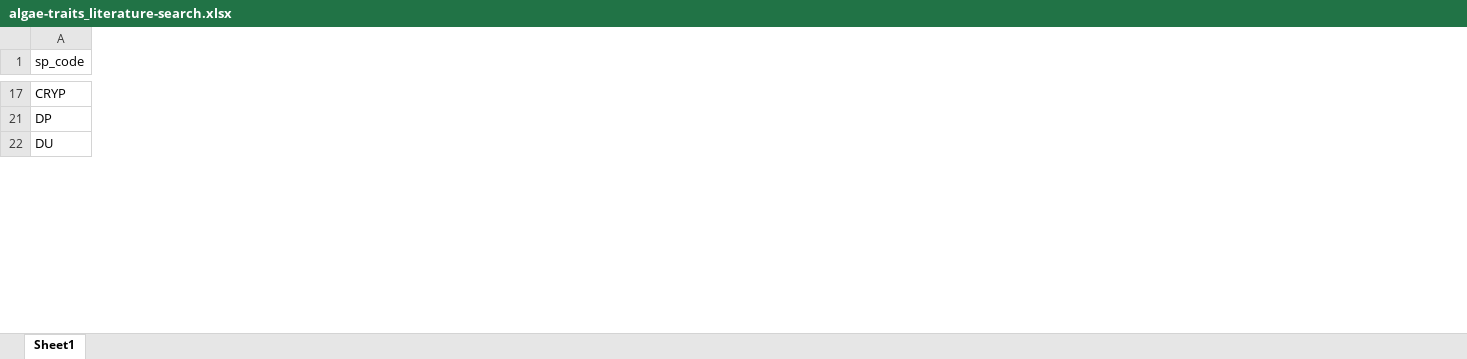
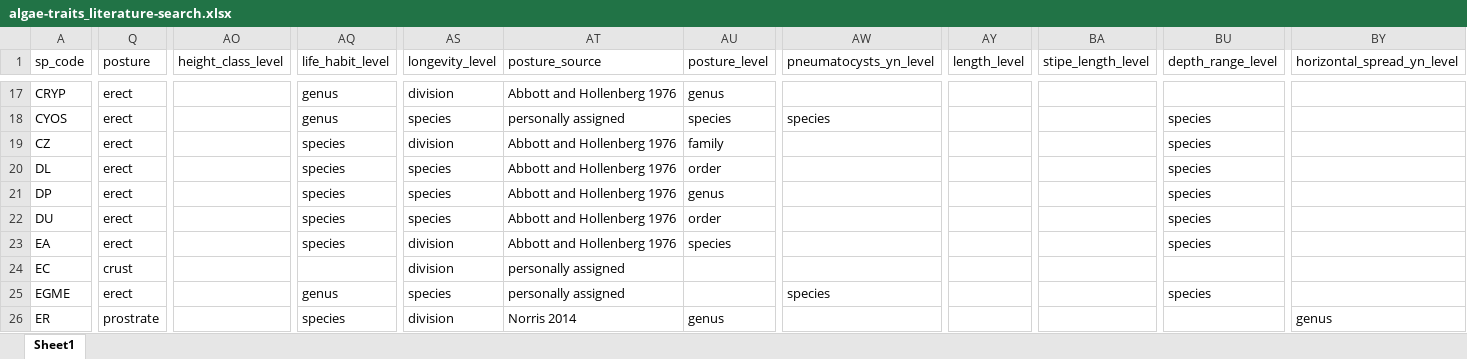
Before and after one commit to an-bui/algae-traits, an Excel workbook: data/algae-traits_literature-search.xlsx, sheet Sheet1, drawn as a sheet; only a part is shown, gaps mark what is left out; values as stored, in another font and other column widths than the file's, no cell formats; conditional formats not drawn; rows hold the shown columns only; the diff covers the shown part only; the diff names each change by its address in the sheet, - before the commit and + after, or states it on an @@ line.

```diff
--- a/data/algae-traits_literature-search.xlsx (sheet Sheet1)
+++ b/data/algae-traits_literature-search.xlsx (sheet Sheet1)
+column Q (posture), row 17: erect; rows 21-22: erect | erect
+column AO (height_class_level), empty
+column AQ (life_habit_level), row 17: genus; rows 21-22: species | species
+column AS (longevity_level), row 17: division; rows 21-22: species | species
+column AT (posture_source), row 17: Abbott and Hollenberg 1976; rows 21-22: Abbott and Hollenberg 1976 | Abbott and Hollenberg 1976
+column AU (posture_level), row 17: genus; rows 21-22: genus | order
+column AW (pneumatocysts_yn_level), empty
+column AY (length_level), empty
+column BA (stipe_length_level), empty
+column BU (depth_range_level), rows 21-22: species | species
+column BY (horizontal_spread_yn_level), empty
+row 18: CYOS | erect |  | genus | species | personally assigned | species | species |  |  | species
+row 19: CZ | erect |  | species | division | Abbott and Hollenberg 1976 | family |  |  |  | species
+row 20: DL | erect |  | species | species | Abbott and Hollenberg 1976 | order |  |  |  | species
+row 23: EA | erect |  | species | division | Abbott and Hollenberg 1976 | species |  |  |  | species
+row 24: EC | crust |  |  | division | personally assigned
+row 25: EGME | erect |  | genus | species | personally assigned |  | species |  |  | species
+row 26: ER | prostrate |  | species | division | Norris 2014 | genus |  |  |  |  | genus
```
Also changed, not shown: 40 added rows, 1 hidden or unhidden row, 15 added columns and 68 edited cells elsewhere in this sheet, cell formats, hidden cells.
